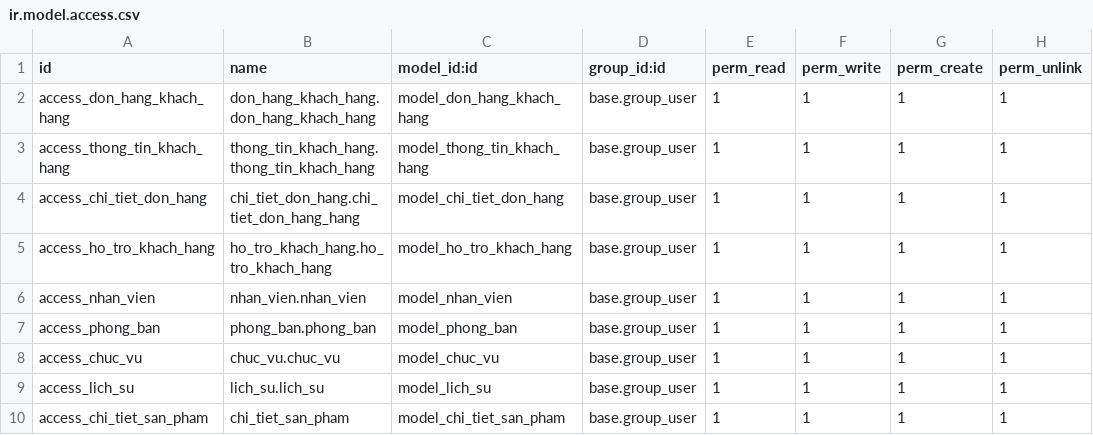
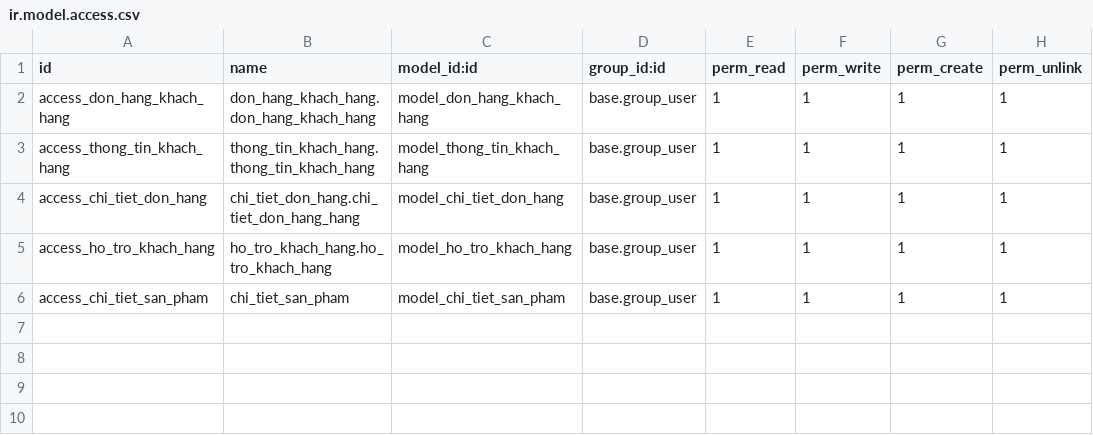
Before and after one commit to Drabula/TTDN-15-04-N8, a CSV file: addons/quan_ly_khach_hang/security/ir.model.access.csv, drawn as a sheet.

Commit message:
delete nhan su

```diff
--- a/addons/quan_ly_khach_hang/security/ir.model.access.csv
+++ b/addons/quan_ly_khach_hang/security/ir.model.access.csv
@@ -5,6 +5,2 @@ access_chi_tiet_don_hang,chi_tiet_don_hang.chi_tiet_don_hang_hang,model_chi_tiet
 access_ho_tro_khach_hang,ho_tro_khach_hang.ho_tro_khach_hang,model_ho_tro_khach_hang,base.group_user,1,1,1,1
-access_nhan_vien,nhan_vien.nhan_vien,model_nhan_vien,base.group_user,1,1,1,1
-access_phong_ban,phong_ban.phong_ban,model_phong_ban,base.group_user,1,1,1,1
-access_chuc_vu,chuc_vu.chuc_vu,model_chuc_vu,base.group_user,1,1,1,1
-access_lich_su,lich_su.lich_su,model_lich_su,base.group_user,1,1,1,1
 access_chi_tiet_san_pham,chi_tiet_san_pham,model_chi_tiet_san_pham,base.group_user,1,1,1,1
```
Also changed, not shown: 13 other files.
